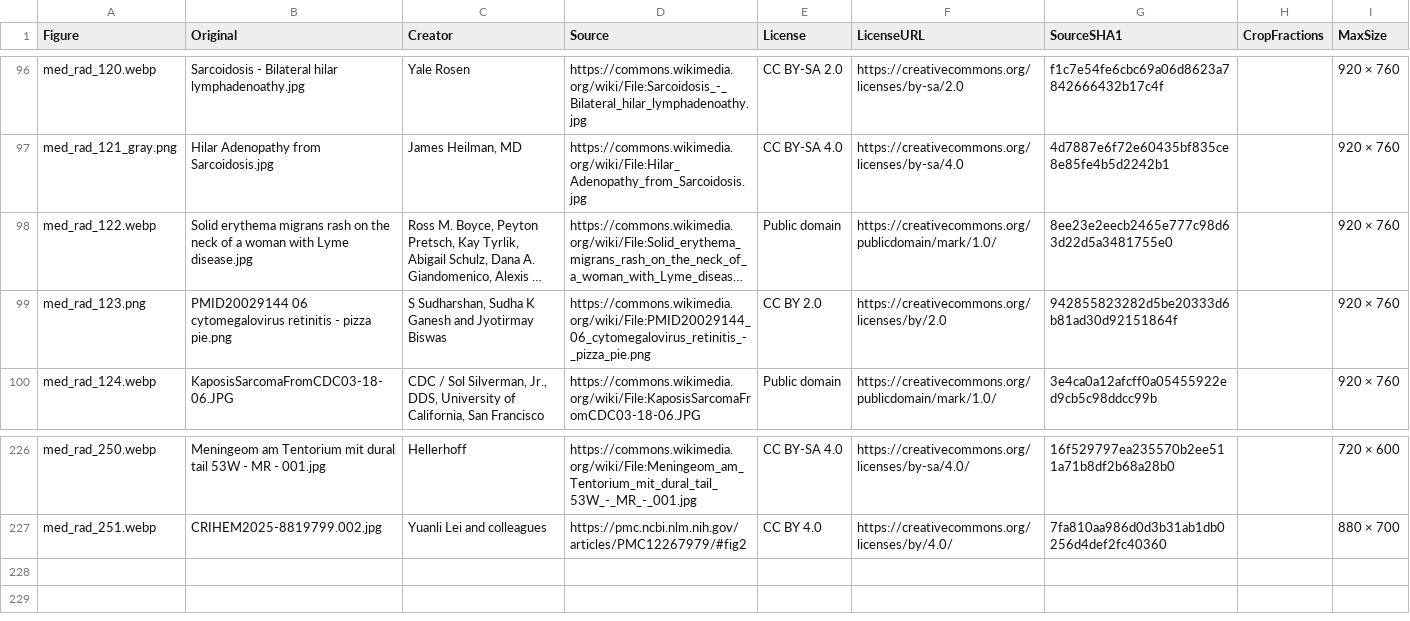
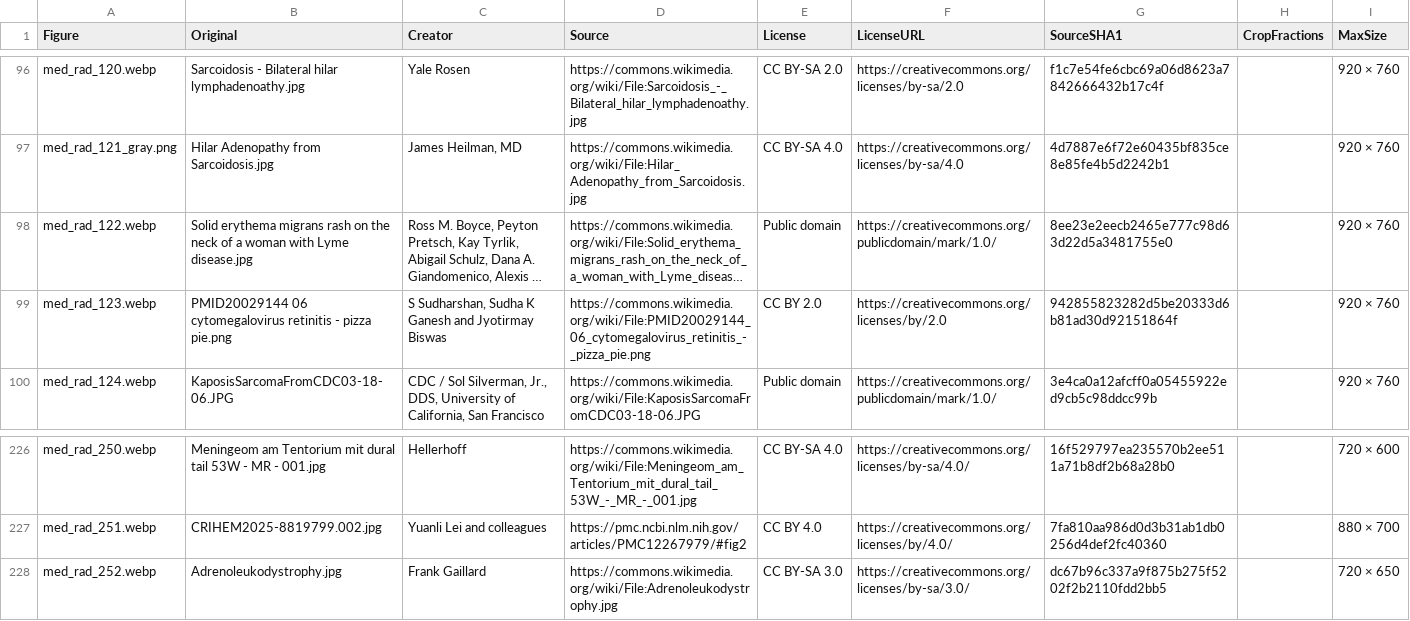
Before and after one commit to bionicles/anki, a TSV file: decks/mcat-usmle/imaging.tsv, drawn as a sheet; only a part is shown, gaps mark what is left out; long unchanged cells end in …; the diff names each change by its address in the sheet, - before the commit and + after, or states it on an @@ line.

```diff
--- a/decks/mcat-usmle/imaging.tsv
+++ b/decks/mcat-usmle/imaging.tsv
-A99 (Figure): med_rad_123.png
+A99 (Figure): med_rad_123.webp
+row 228: med_rad_252.webp | Adrenoleukodystrophy.jpg | Frank Gaillard | https://commons.wikimedia.org/wiki/File:Adrenoleukodystrophy.jpg | CC BY-SA 3.0 | https://creativecommons.org/licenses/by-sa/3.0/ | dc67b96c337a9f875b275f5202f2b2110fdd2bb5 |  | 720 × 650
```
Also changed, not shown: decks/mcat-usmle/step-families.tsv, decks/mcat-usmle/step-items.tsv, 16 other files.
